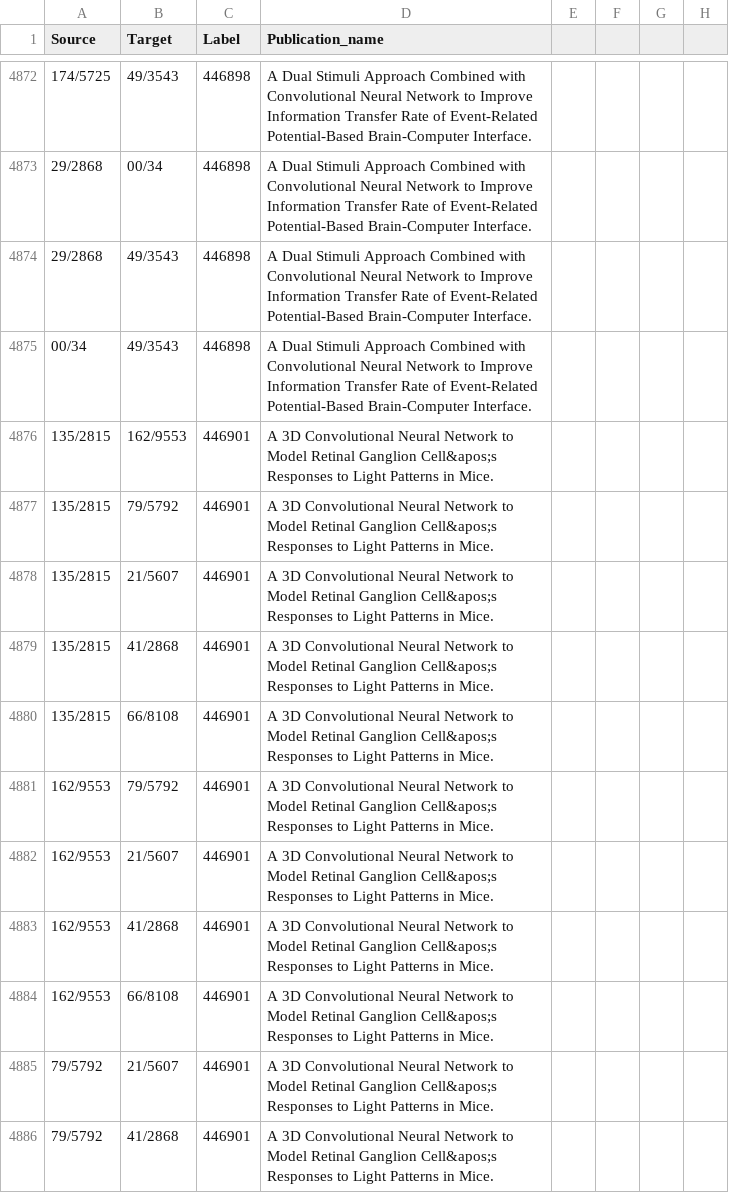
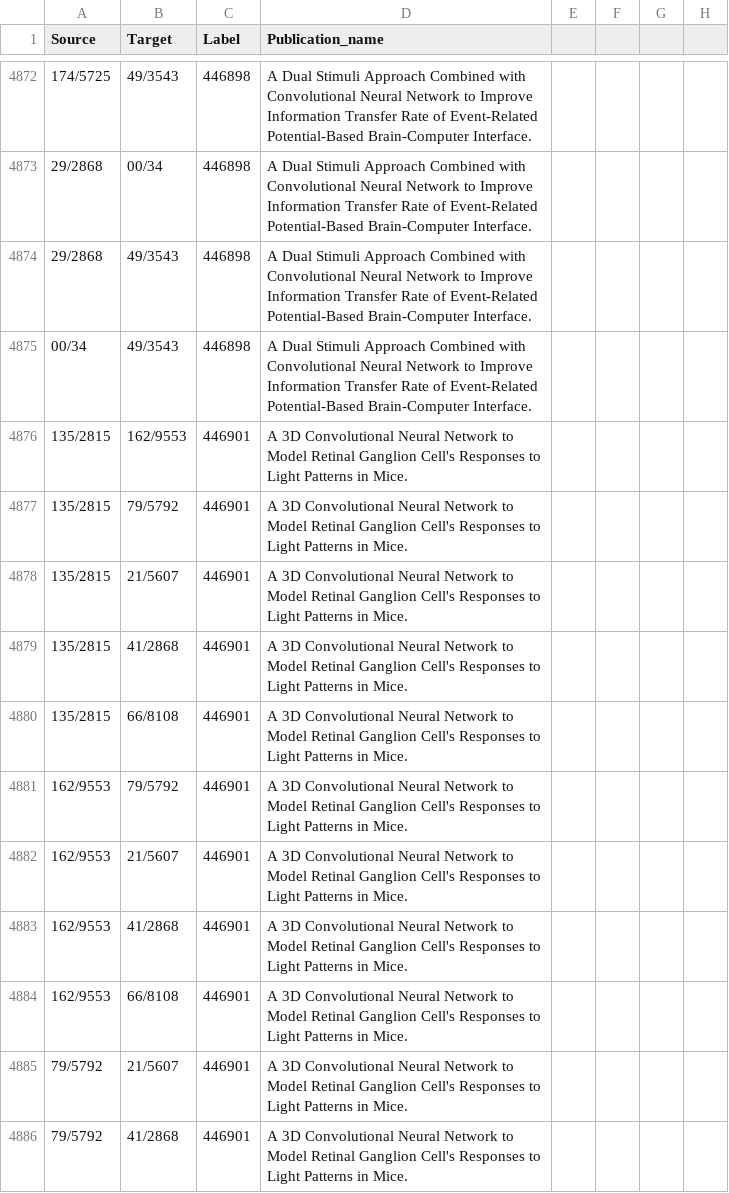
Before and after one commit to alepacc/CoauthorshipGraph, a CSV file: edges.csv, drawn as a sheet; only a part is shown, gaps mark what is left out; the diff covers the shown part only; the diff names each change by its address in the sheet, - before the commit and + after, or states it on an @@ line.

```diff
--- a/edges.csv
+++ b/edges.csv
-D4876:D4886 (Publication_name): …Retinal Ganglion Cell&apos;s Responses to…
+D4876:D4886 (Publication_name): …Retinal Ganglion Cell's Responses to…
```
Also changed, not shown: 166 edited cells elsewhere in this file, nodes.csv, 1 other file.
